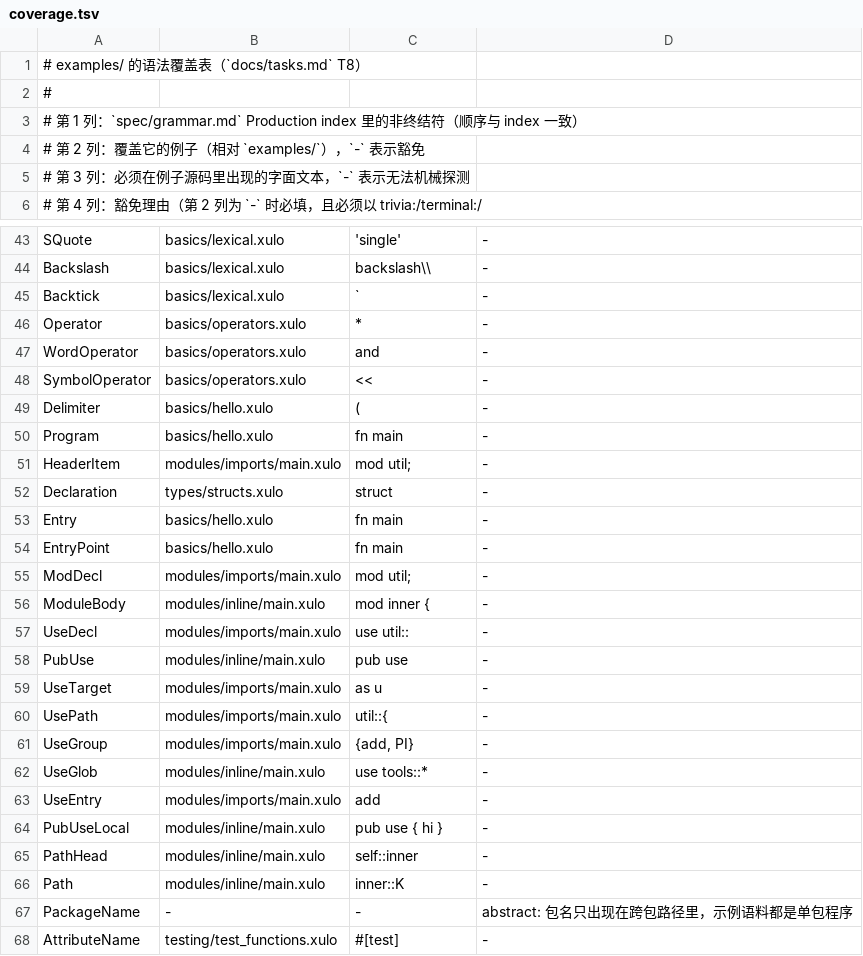
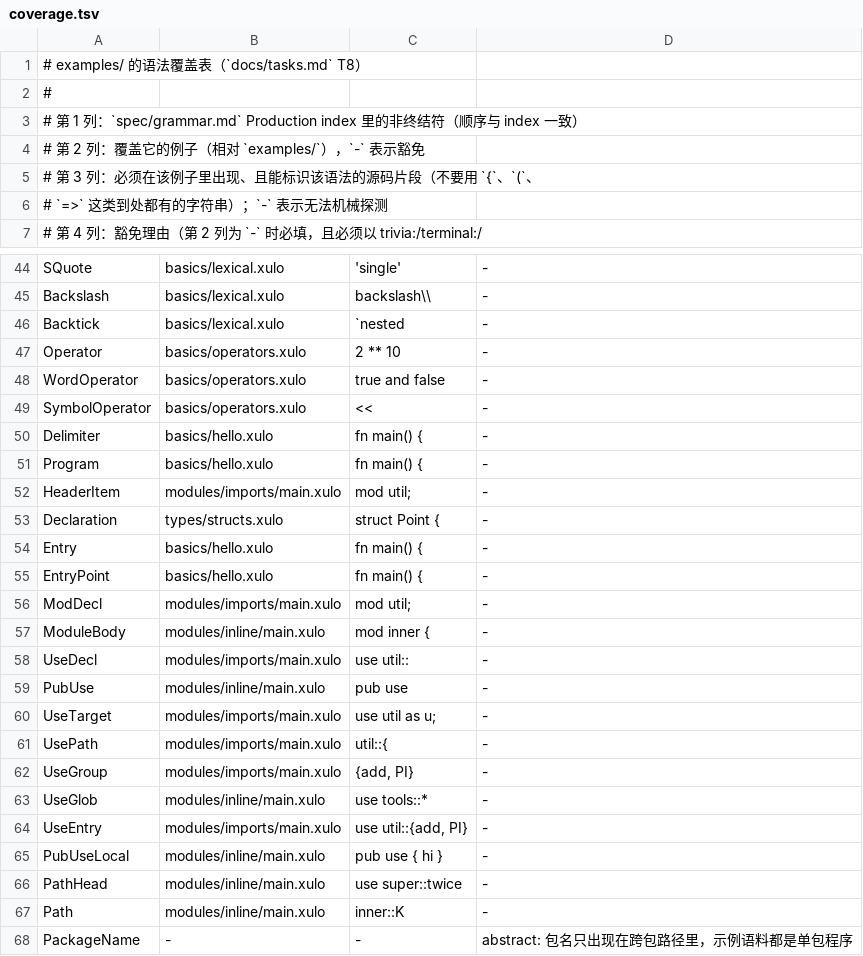
Before and after one commit to xulo-lang/xulo, a TSV file: examples/coverage.tsv, drawn as a sheet; only a part is shown, gaps mark what is left out; the shorter side is filled out with more unchanged rows; the diff covers the shown part only.

Commit message:
feat(examples): 收紧覆盖表 probe，补 super:: 与已知缺口说明
- coverage.tsv 的 60 条 probe 换成有辨识度的源码片段（`{`、`(`、`=>`
  这类命中半个语料的字符串不再算覆盖证据），并把该约定写进表头与 README
- modules/inline 增加嵌套内联模块，用 `use super::twice` 覆盖 super 路径头；
  PathHead 的 probe 改为 `super::`（`self::` 仍在同一文件里演示）
- examples/README 新增「已知缺口」：StructPattern 未实现、文档注释提取未实现、
  11 处 @no-aot（含块级遮蔽与 f32 的结果错误）、stage 1 的 13 个解析缺口
- 修正文档数字：stage 1 基线为 12 个解析缺口 + 1 个调用深度崩溃（原写 11 + 1），
  @no-aot 共 11 处（10 all + 1 windows）
- 删除已过时的“use super:: 触发模块加载器 panic”说法（实测文件模块与嵌套内联
  模块都可用）
- README 与 examples/README 的 spawn 描述统一为“四种目标 + service”

验证：cargo test -p xulo-cli --test examples、cargo test -p xulo-cli
--test stage1 均通过。

```diff
--- a/examples/coverage.tsv
+++ b/examples/coverage.tsv
@@ -4,3 +4,4 @@
 # 第 2 列：覆盖它的例子（相对 `examples/`），`-` 表示豁免
-# 第 3 列：必须在例子源码里出现的字面文本，`-` 表示无法机械探测
+# 第 3 列：必须在该例子里出现、且能标识该语法的源码片段（不要用 `{`、`(`、
+#         `=>` 这类到处都有的字符串）；`-` 表示无法机械探测
 # 第 4 列：豁免理由（第 2 列为 `-` 时必填，且必须以 trivia:/terminal:/
@@ -44,12 +45,12 @@ SQuote	basics/lexical.xulo	'single'	-
 Backslash	basics/lexical.xulo	backslash\\	-
-Backtick	basics/lexical.xulo	`	-
-Operator	basics/operators.xulo	*	-
-WordOperator	basics/operators.xulo	 and 	-
+Backtick	basics/lexical.xulo	`nested	-
+Operator	basics/operators.xulo	2 ** 10	-
+WordOperator	basics/operators.xulo	true and false	-
 SymbolOperator	basics/operators.xulo	<<	-
-Delimiter	basics/hello.xulo	(	-
-Program	basics/hello.xulo	fn main	-
+Delimiter	basics/hello.xulo	fn main() {	-
+Program	basics/hello.xulo	fn main() {	-
 HeaderItem	modules/imports/main.xulo	mod util;	-
-Declaration	types/structs.xulo	struct	-
-Entry	basics/hello.xulo	fn main	-
-EntryPoint	basics/hello.xulo	fn main	-
+Declaration	types/structs.xulo	struct Point {	-
+Entry	basics/hello.xulo	fn main() {	-
+EntryPoint	basics/hello.xulo	fn main() {	-
 ModDecl	modules/imports/main.xulo	mod util;	-
@@ -58,3 +59,3 @@ UseDecl	modules/imports/main.xulo	use util::	-
 PubUse	modules/inline/main.xulo	pub use	-
-UseTarget	modules/imports/main.xulo	 as u	-
+UseTarget	modules/imports/main.xulo	use util as u;	-
 UsePath	modules/imports/main.xulo	util::{	-
@@ -62,5 +63,5 @@ UseGroup	modules/imports/main.xulo	{add, PI}	-
 UseGlob	modules/inline/main.xulo	use tools::*	-
-UseEntry	modules/imports/main.xulo	add	-
+UseEntry	modules/imports/main.xulo	use util::{add, PI}	-
 PubUseLocal	modules/inline/main.xulo	pub use { hi }	-
-PathHead	modules/inline/main.xulo	self::inner	-
+PathHead	modules/inline/main.xulo	use super::twice	-
 Path	modules/inline/main.xulo	inner::K	-
```
Also changed, not shown: 49 edited cells elsewhere in this file, 6 other files.
